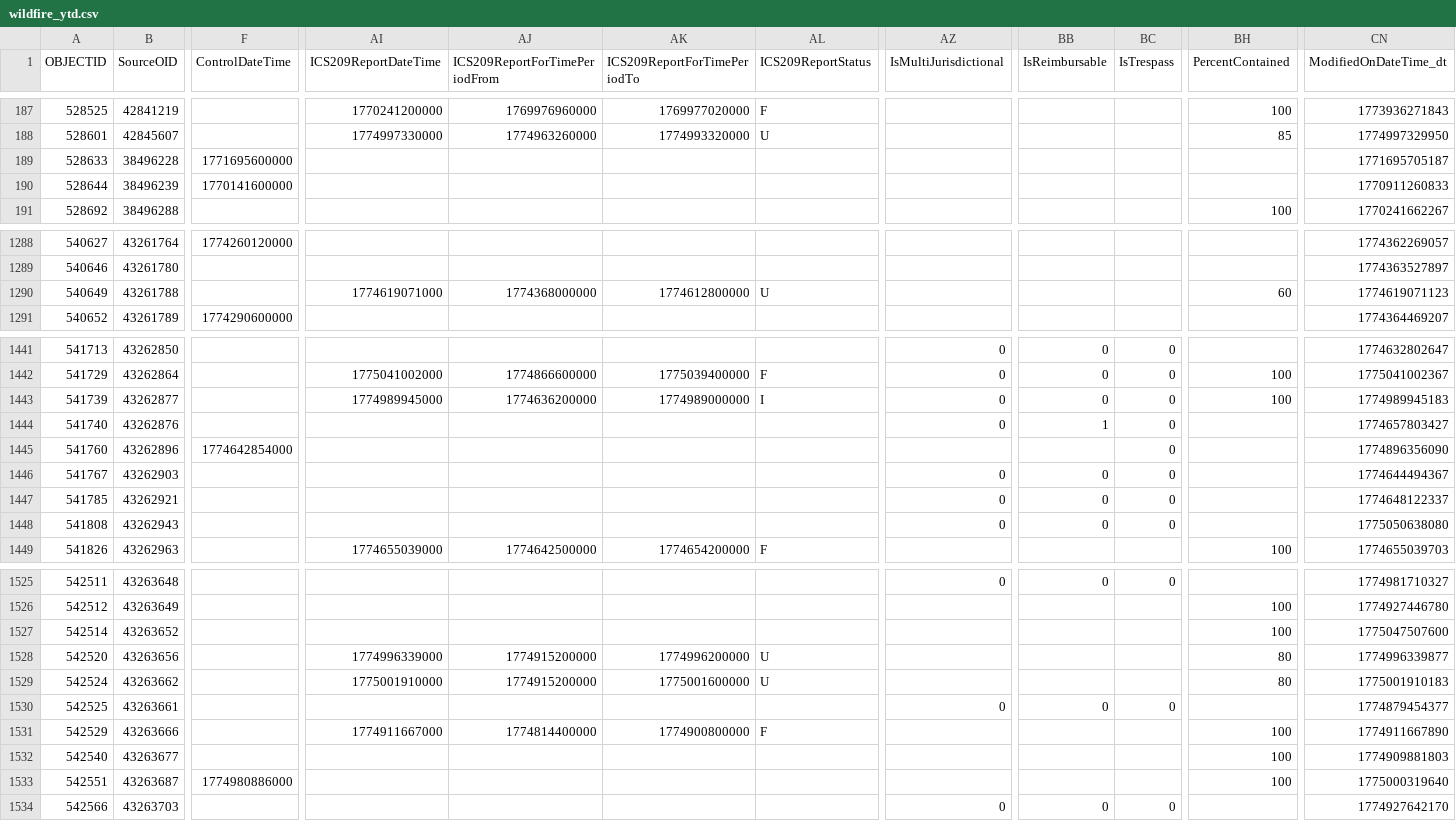
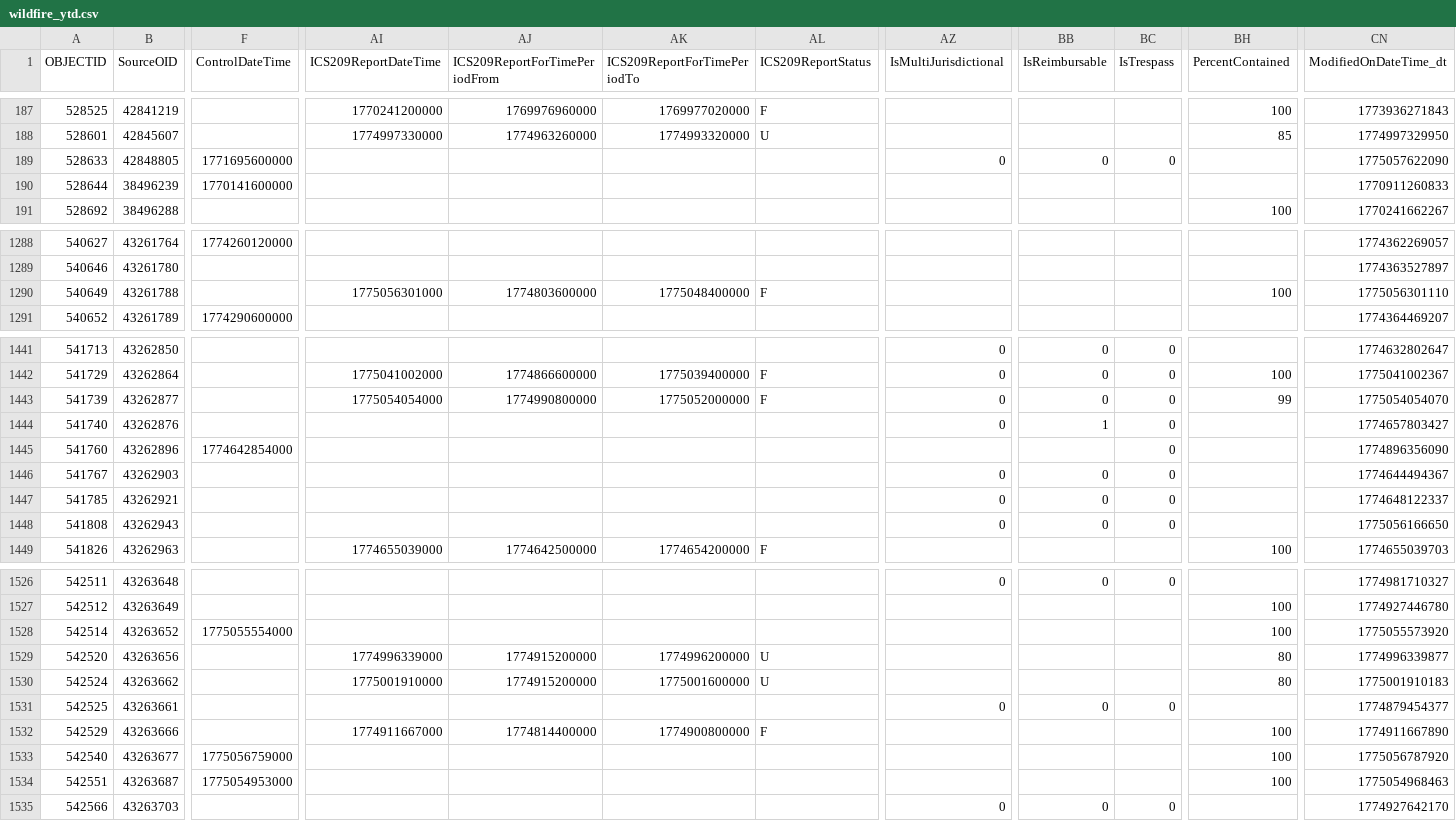
Before and after one commit to githamm/wildfire-tracker, a CSV file: data/wildfire_ytd.csv, drawn as a sheet; only a part is shown, gaps mark what is left out; addresses are those after the commit; the diff covers the shown part only; the diff names each change by its address in the sheet, - before the commit and + after, or states it on an @@ line.

```diff
--- a/data/wildfire_ytd.csv
+++ b/data/wildfire_ytd.csv
-B189 (SourceOID): 38496228
+B189 (SourceOID): 42848805
-AZ189 (IsMultiJurisdictional): (empty)
+AZ189 (IsMultiJurisdictional): 0
-BB189 (IsReimbursable): (empty)
+BB189 (IsReimbursable): 0
-BC189 (IsTrespass): (empty)
+BC189 (IsTrespass): 0
-CN189 (ModifiedOnDateTime_dt): 1771695705187
+CN189 (ModifiedOnDateTime_dt): 1775057622090
-AI1290 (ICS209ReportDateTime): 1774619071000
+AI1290 (ICS209ReportDateTime): 1775056301000
-AJ1290 (ICS209ReportForTimePeriodFrom): 1774368000000
+AJ1290 (ICS209ReportForTimePeriodFrom): 1774803600000
-AK1290 (ICS209ReportForTimePeriodTo): 1774612800000
+AK1290 (ICS209ReportForTimePeriodTo): 1775048400000
-AL1290 (ICS209ReportStatus): U
+AL1290 (ICS209ReportStatus): F
-BH1290 (PercentContained): 60
+BH1290 (PercentContained): 100
-CN1290 (ModifiedOnDateTime_dt): 1774619071123
+CN1290 (ModifiedOnDateTime_dt): 1775056301110
-AI1443 (ICS209ReportDateTime): 1774989945000
+AI1443 (ICS209ReportDateTime): 1775054054000
-AJ1443 (ICS209ReportForTimePeriodFrom): 1774636200000
+AJ1443 (ICS209ReportForTimePeriodFrom): 1774990800000
-AK1443 (ICS209ReportForTimePeriodTo): 1774989000000
+AK1443 (ICS209ReportForTimePeriodTo): 1775052000000
-AL1443 (ICS209ReportStatus): I
+AL1443 (ICS209ReportStatus): F
-BH1443 (PercentContained): 100
+BH1443 (PercentContained): 99
-CN1443 (ModifiedOnDateTime_dt): 1774989945183
+CN1443 (ModifiedOnDateTime_dt): 1775054054070
-CN1448 (ModifiedOnDateTime_dt): 1775050638080
+CN1448 (ModifiedOnDateTime_dt): 1775056166650
-F1528 (ControlDateTime): (empty)
+F1528 (ControlDateTime): 1775055554000
-CN1528 (ModifiedOnDateTime_dt): 1775047507600
+CN1528 (ModifiedOnDateTime_dt): 1775055573920
-F1533 (ControlDateTime): (empty)
+F1533 (ControlDateTime): 1775056759000
-CN1533 (ModifiedOnDateTime_dt): 1774909881803
+CN1533 (ModifiedOnDateTime_dt): 1775056787920
-F1534 (ControlDateTime): 1774980886000
+F1534 (ControlDateTime): 1775054953000
-CN1534 (ModifiedOnDateTime_dt): 1775000319640
+CN1534 (ModifiedOnDateTime_dt): 1775054968463
```
Also changed, not shown: 2 added rows and 64 edited cells elsewhere in this file.
